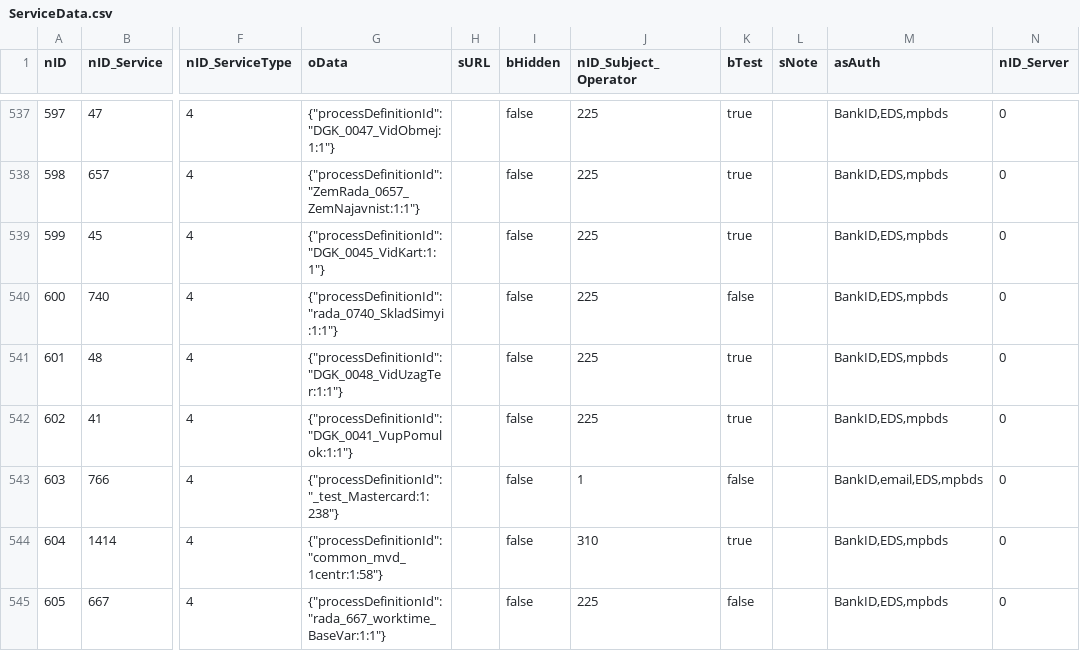
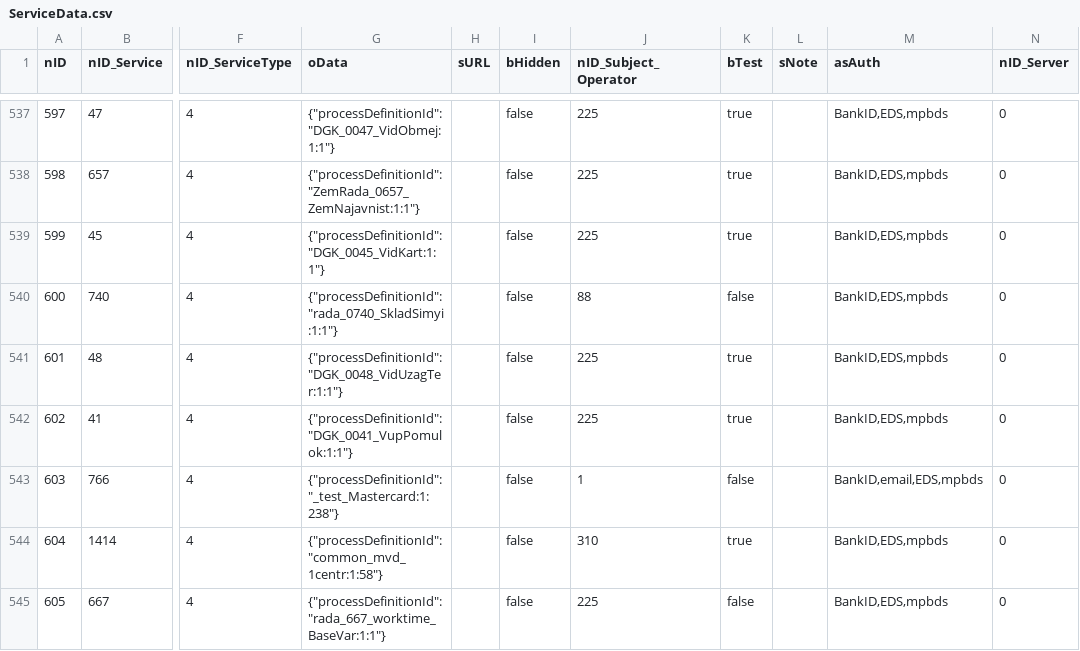
Before and after one commit to iGov-UA/iGov_Data, a CSV file: wf-central/src/main/resources/data/iGov/ServiceData.csv, drawn as a sheet; only a part is shown, gaps mark what is left out; the diff names each change by its address in the sheet, - before the commit and + after, or states it on an @@ line.

```diff
--- a/wf-central/src/main/resources/data/iGov/ServiceData.csv
+++ b/wf-central/src/main/resources/data/iGov/ServiceData.csv
-J540 (nID_Subject_Operator): 225
+J540 (nID_Subject_Operator): 88
```
Also changed, not shown: wf-central/src/main/resources/data/iGov/SubjectOrganJoin.csv, wf-central/src/main/resources/data/iGov__Test_Delta/ServiceData.csv, 3 other files.
